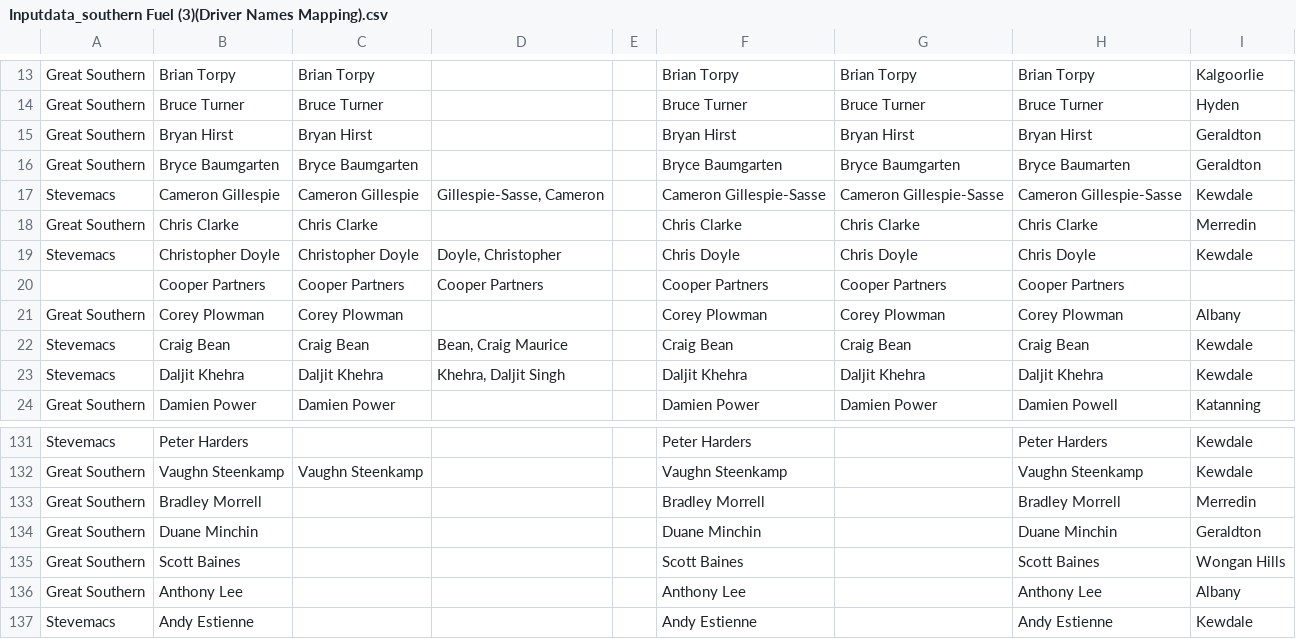
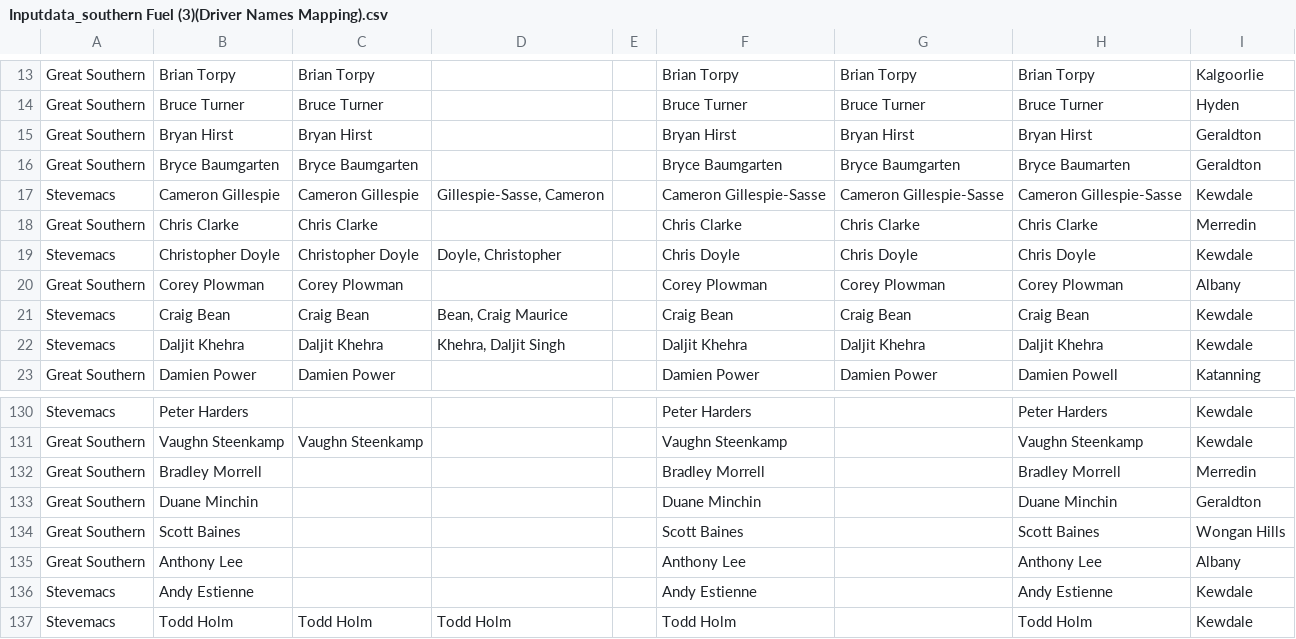
Before and after one commit to DGfinder/fuel-sight-guardian-ce89d8de, a CSV file: Inputdata_southern Fuel (3)(Driver Names Mapping).csv, drawn as a sheet; only a part is shown, gaps mark what is left out.

Commit message:
Update Driver Management and Search Components for Enhanced Functionality
- Added a new driver, Todd Holm, to the driver mapping CSV for improved data completeness.
- Updated package versions in package.json and package-lock.json, including the addition of the csv-parser library for enhanced CSV handling.
- Refactored DriverSearchCard and DriverManagementPage components to streamline driver search functionality and improve user experience with loading states and search results display.
- Implemented a fleet selection dropdown in DriverManagementPage to filter driver data based on selected fleet, enhancing data accessibility.

```diff
--- a/Inputdata_southern Fuel (3)(Driver Names Mapping).csv
+++ b/Inputdata_southern Fuel (3)(Driver Names Mapping).csv
@@ -19,3 +19,2 @@ Great Southern,Chris Clarke,Chris Clarke,,,Chris Clarke,Chris Clarke,Chris Clark
 Stevemacs,Christopher Doyle,Christopher Doyle,"Doyle, Christopher",,Chris Doyle,Chris Doyle,Chris Doyle,Kewdale
-,Cooper Partners,Cooper Partners,Cooper Partners,,Cooper Partners,Cooper Partners,Cooper Partners,
 Great Southern,Corey Plowman,Corey Plowman,,,Corey Plowman,Corey Plowman,Corey Plowman,Albany
@@ -137 +136,2 @@ Great Southern,Anthony Lee,,,,Anthony Lee,,Anthony Lee,Albany
 Stevemacs,Andy Estienne,,,,Andy Estienne,,Andy Estienne,Kewdale
+Stevemacs,Todd Holm,Todd Holm,Todd Holm,,Todd Holm,,Todd Holm,Kewdale
```
Also changed, not shown: 14 other files.
